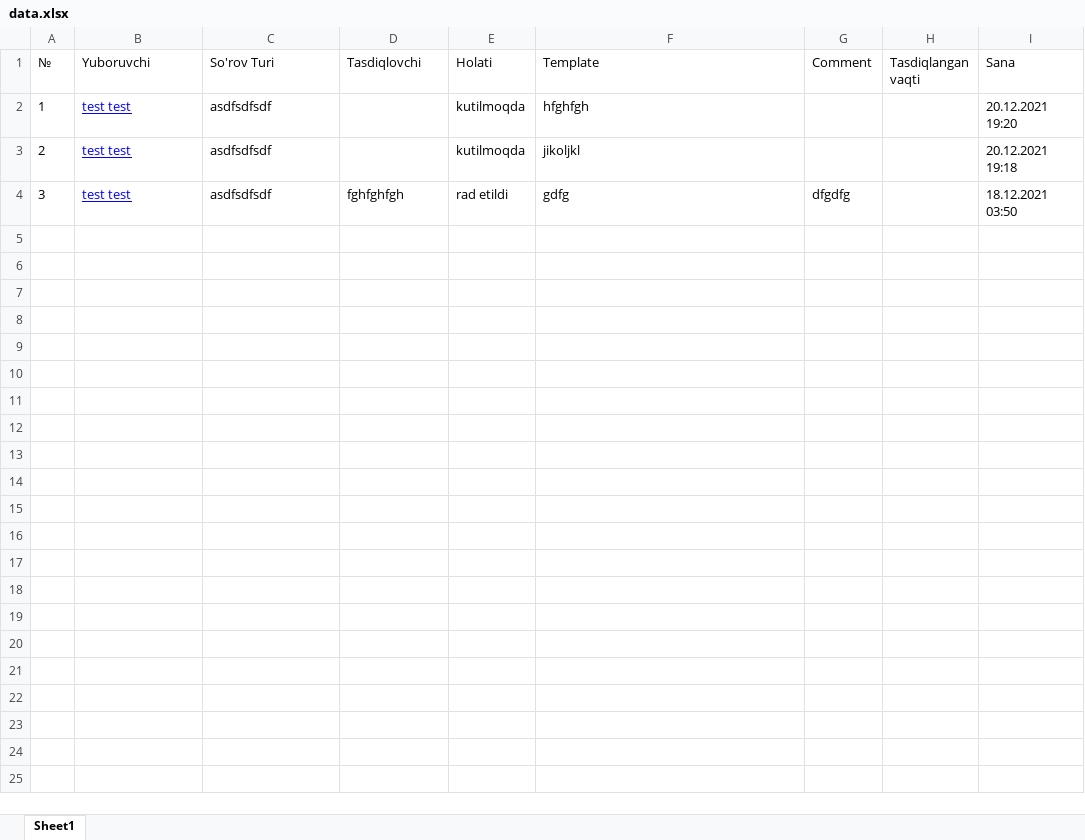
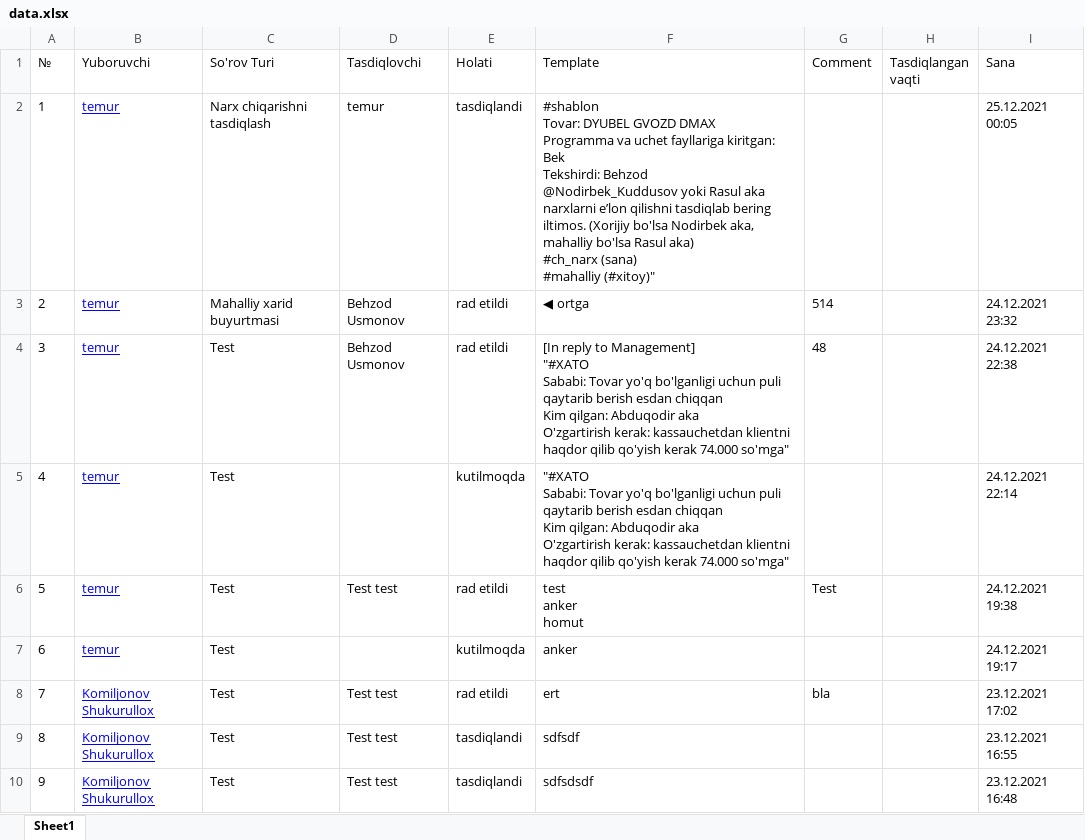
Before and after one commit to komiljonov/management_bot, an Excel workbook: data.xlsx, sheet Sheet1, drawn as a sheet; values as stored, in another font and other column widths than the file's, no borders; ↵ is a line break in a cell; the diff names each change by its address in the sheet, - before the commit and + after, or states it on an @@ line.

```diff
--- a/data.xlsx (sheet Sheet1)
+++ b/data.xlsx (sheet Sheet1)
-B2:B4 (Yuboruvchi): test test
+B2:B4 (Yuboruvchi): temur
-C2 (So'rov Turi): asdfsdfsdf
+C2 (So'rov Turi): Narx chiqarishni tasdiqlash
-D2 (Tasdiqlovchi): (empty)
+D2 (Tasdiqlovchi): temur
-E2 (Holati): kutilmoqda
+E2 (Holati): tasdiqlandi
-F2 (Template): hfghfgh
+F2 (Template): #shablon ↵ Tovar: DYUBEL GVOZD DMAX ↵ Programma va uchet fayllariga kiritgan: Bek ↵ Tekshirdi: Behzod ↵ @Nodirbek_Kuddusov yoki Rasul aka narxlarni eʼlon qilishni tasdiqlab bering iltimos. (Xorijiy bo'lsa Nodirbek aka, mahalliy bo'lsa Rasul aka) ↵ #ch_narx (sana) ↵ #mahalliy (#xitoy)"
-I2 (Sana): 20.12.2021 19:20
+I2 (Sana): 25.12.2021 00:05
-C3 (So'rov Turi): asdfsdfsdf
+C3 (So'rov Turi): Mahalliy xarid buyurtmasi
-D3 (Tasdiqlovchi): (empty)
+D3 (Tasdiqlovchi): Behzod Usmonov
-E3 (Holati): kutilmoqda
+E3 (Holati): rad etildi
-F3 (Template): jikoljkl
+F3 (Template): ◀ ortga
-G3 (Comment): (empty)
+G3 (Comment): 514
-I3 (Sana): 20.12.2021 19:18
+I3 (Sana): 24.12.2021 23:32
-C4 (So'rov Turi): asdfsdfsdf
+C4 (So'rov Turi): Test
-D4 (Tasdiqlovchi): fghfghfgh
+D4 (Tasdiqlovchi): Behzod Usmonov
-F4 (Template): gdfg
+F4 (Template): [In reply to Management] ↵ "#XATO ↵ Sababi: Tovar yo'q bo'lganligi uchun puli qaytarib berish esdan chiqqan ↵ Kim qilgan: Abduqodir aka ↵ O'zgartirish kerak: kassauchetdan klientni haqdor qilib qo'yish kerak 74.000 so'mga"
-G4 (Comment): dfgdfg
+G4 (Comment): 48
-I4 (Sana): 18.12.2021 03:50
+I4 (Sana): 24.12.2021 22:38
+row 5: 4 | temur | Test |  | kutilmoqda | "#XATO ↵ Sababi: Tovar yo'q bo'lganligi uchun puli qaytarib berish esdan chiqqan ↵ Kim qilgan: Abduqodir aka ↵ O'zgartirish kerak: kassauchetdan klientni haqdor qilib qo'yish kerak 74.000 so'mga" |  |  | 24.12.2021 22:14
+row 6: 5 | temur | Test | Test test | rad etildi | test ↵ anker ↵ homut | Test |  | 24.12.2021 19:38
+row 7: 6 | temur | Test |  | kutilmoqda | anker |  |  | 24.12.2021 19:17
+row 8: 7 | Komiljonov Shukurullox | Test | Test test | rad etildi | ert | bla |  | 23.12.2021 17:02
+row 9: 8 | Komiljonov Shukurullox | Test | Test test | tasdiqlandi | sdfsdf |  |  | 23.12.2021 16:55
+row 10: 9 | Komiljonov Shukurullox | Test | Test test | tasdiqlandi | sdfsdsdf |  |  | 23.12.2021 16:48
```
Also changed, not shown: 6 other files.
